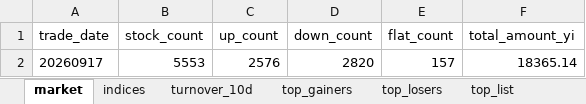
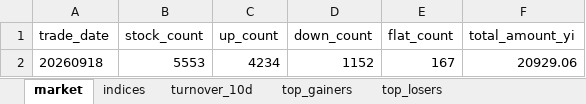
Before and after one commit to haibolong499-hub/LongAI-Daily, an Excel workbook: LongAI-Daily-FIX/data/latest/daily_report.xlsx, sheet market, drawn as a sheet; values as stored, in another font and other column widths than the file's, no borders; removed rows and columns are numbered as before the commit, all else as after; the diff names each change by its address in the sheet, - before the commit and + after, or states it on an @@ line.

```diff
--- a/LongAI-Daily-FIX/data/latest/daily_report.xlsx (sheet market)
+++ b/LongAI-Daily-FIX/data/latest/daily_report.xlsx (sheet market)
-sheet tab: top_list
-row 2: 20260917 | 5553 | 2576 | 2820 | 157 | 18365.14
+row 2: 20260918 | 5553 | 4234 | 1152 | 167 | 20929.06
```
Also changed, not shown: sheet top_losers, sheet top_gainers, sheet indices, sheet turnover_10d, 14 other files.
